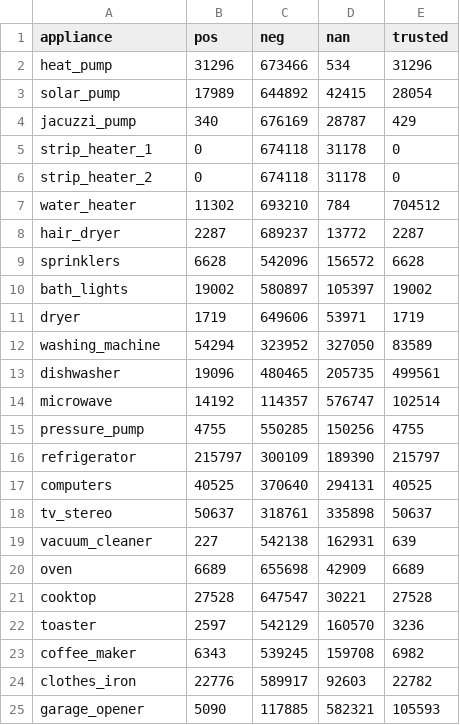
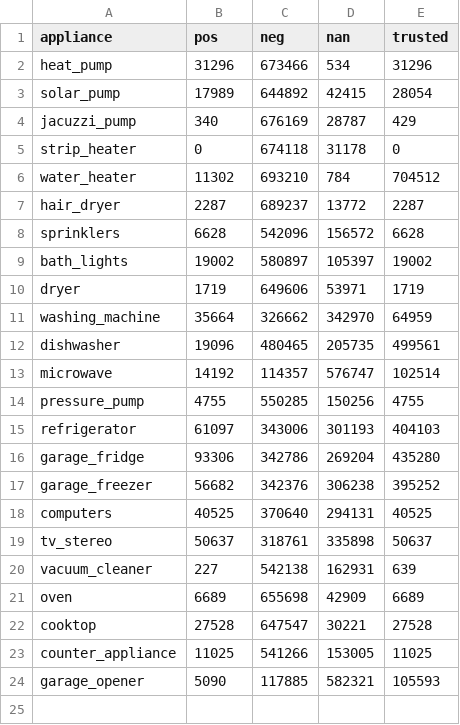
Before and after one commit to royshadmon/Microgrid-UCSC, a CSV file: services/iems/training/reports/physical_label_summary_v2.csv, drawn as a sheet.

```diff
--- a/services/iems/training/reports/physical_label_summary_v2.csv
+++ b/services/iems/training/reports/physical_label_summary_v2.csv
@@ -4,4 +4,3 @@ solar_pump,17989,644892,42415,28054
 jacuzzi_pump,340,676169,28787,429
-strip_heater_1,0,674118,31178,0
-strip_heater_2,0,674118,31178,0
+strip_heater,0,674118,31178,0
 water_heater,11302,693210,784,704512
@@ -11,3 +10,3 @@ bath_lights,19002,580897,105397,19002
 dryer,1719,649606,53971,1719
-washing_machine,54294,323952,327050,83589
+washing_machine,35664,326662,342970,64959
 dishwasher,19096,480465,205735,499561
@@ -15,3 +14,5 @@ microwave,14192,114357,576747,102514
 pressure_pump,4755,550285,150256,4755
-refrigerator,215797,300109,189390,215797
+refrigerator,61097,343006,301193,404103
+garage_fridge,93306,342786,269204,435280
+garage_freezer,56682,342376,306238,395252
 computers,40525,370640,294131,40525
@@ -21,5 +22,3 @@ oven,6689,655698,42909,6689
 cooktop,27528,647547,30221,27528
-toaster,2597,542129,160570,3236
-coffee_maker,6343,539245,159708,6982
-clothes_iron,22776,589917,92603,22782
+counter_appliance,11025,541266,153005,11025
 garage_opener,5090,117885,582321,105593
```
Also changed, not shown: services/iems/training/reports/panel1_rolling_unit_tests.csv, services/iems/training/reports/panel3_rolling_unit_tests.csv, 23 other files.
